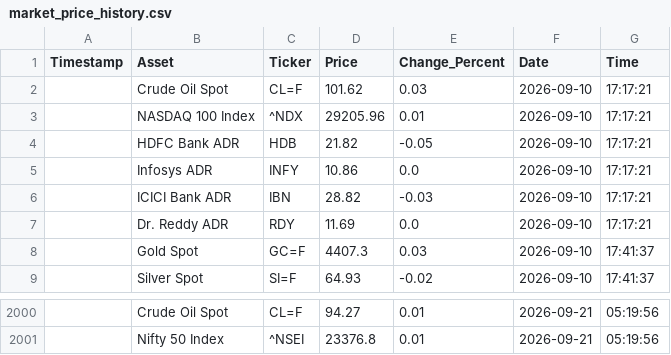
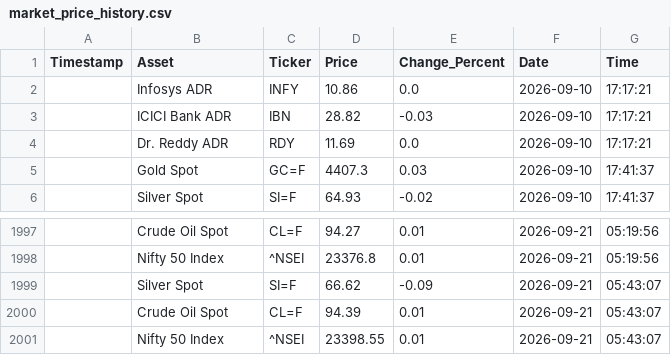
Before and after one commit to bubi001/etf-automated-tracker, a CSV file: market_price_history.csv, drawn as a sheet; only a part is shown, gaps mark what is left out.

```diff
--- a/market_price_history.csv
+++ b/market_price_history.csv
@@ -1,5 +1,2 @@
 Timestamp,Asset,Ticker,Price,Change_Percent,Date,Time
-,Crude Oil Spot,CL=F,101.62,0.03,2026-09-10,17:17:21
-,NASDAQ 100 Index,^NDX,29205.96,0.01,2026-09-10,17:17:21
-,HDFC Bank ADR,HDB,21.82,-0.05,2026-09-10,17:17:21
 ,Infosys ADR,INFY,10.86,0.0,2026-09-10,17:17:21
@@ -2001 +1998,4 @@ Timestamp,Asset,Ticker,Price,Change_Percent,Date,Time
 ,Nifty 50 Index,^NSEI,23376.8,0.01,2026-09-21,05:19:56
+,Silver Spot,SI=F,66.62,-0.09,2026-09-21,05:43:07
+,Crude Oil Spot,CL=F,94.39,0.01,2026-09-21,05:43:07
+,Nifty 50 Index,^NSEI,23398.55,0.01,2026-09-21,05:43:07
```
